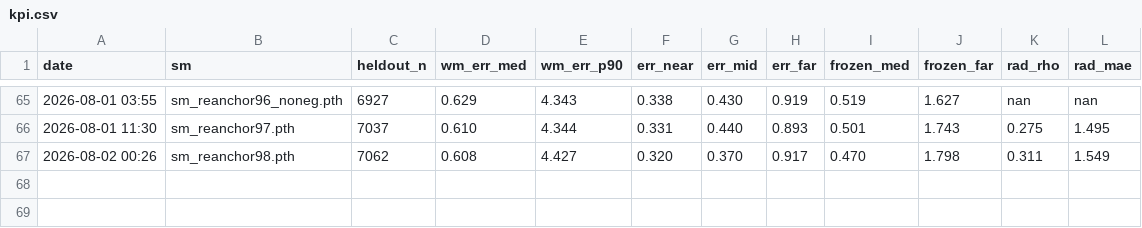
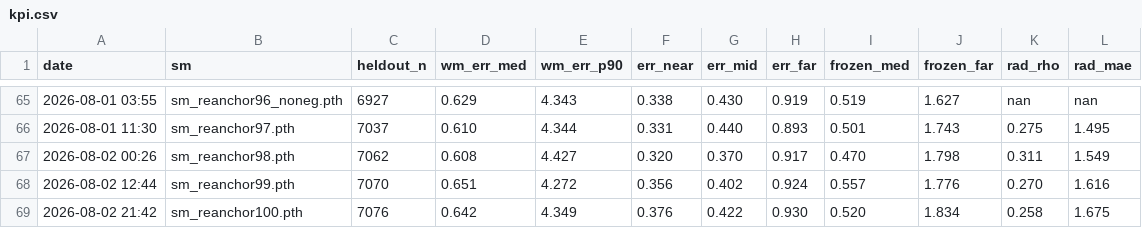
Before and after one commit to Ricky610329/Antenna, a CSV file: docs/kpi.csv, drawn as a sheet; only a part is shown, gaps mark what is left out; the diff names each change by its address in the sheet, - before the commit and + after, or states it on an @@ line.

```diff
--- a/docs/kpi.csv
+++ b/docs/kpi.csv
+row 68: 2026-08-02 12:44 | sm_reanchor99.pth | 7070 | 0.651 | 4.272 | 0.356 | 0.402 | 0.924 | 0.557 | 1.776 | 0.270 | 1.616
+row 69: 2026-08-02 21:42 | sm_reanchor100.pth | 7076 | 0.642 | 4.349 | 0.376 | 0.422 | 0.930 | 0.520 | 1.834 | 0.258 | 1.675
```
Also changed, not shown: docs/kpi_ood.csv, docs/kpi_shadow.csv, 2 other files.
